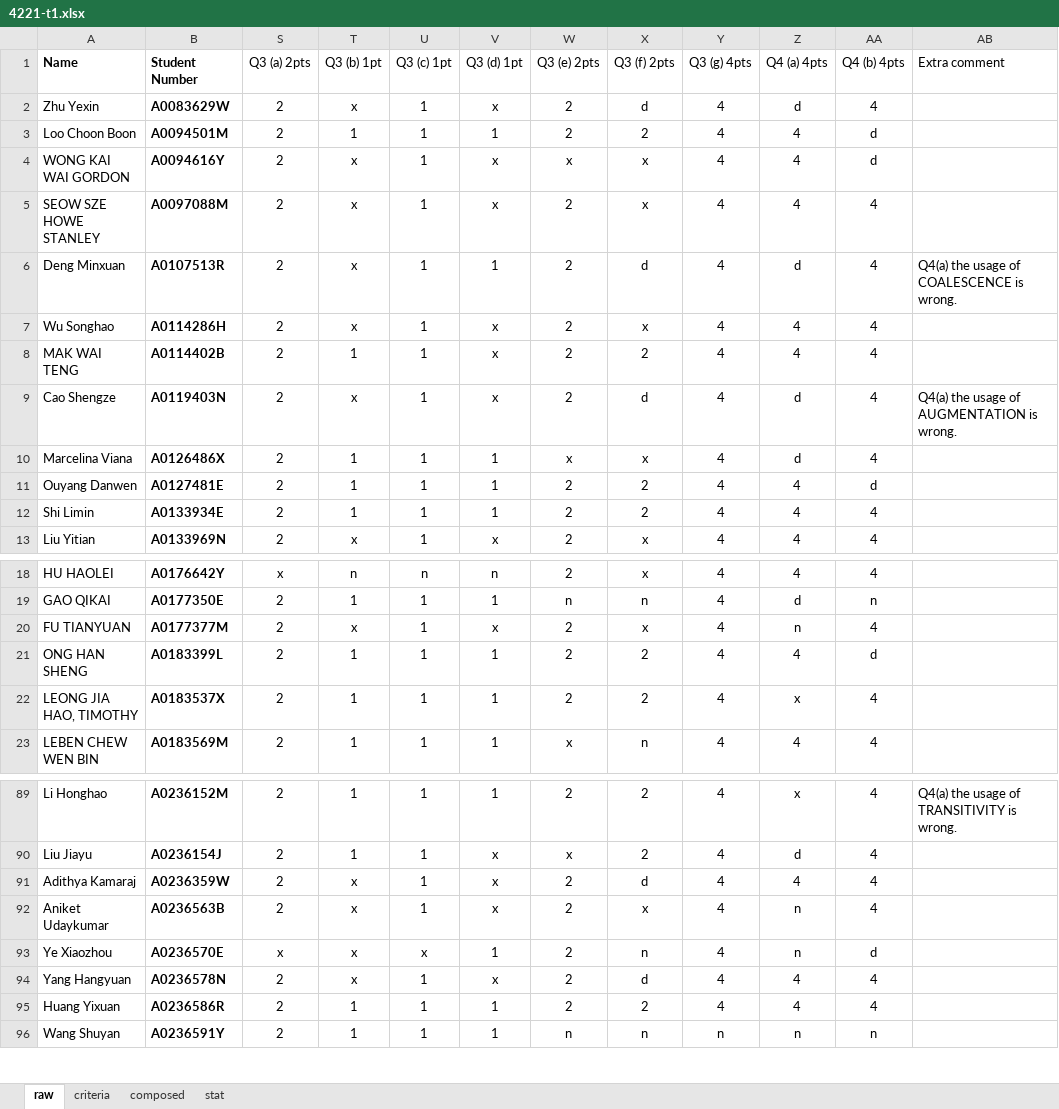
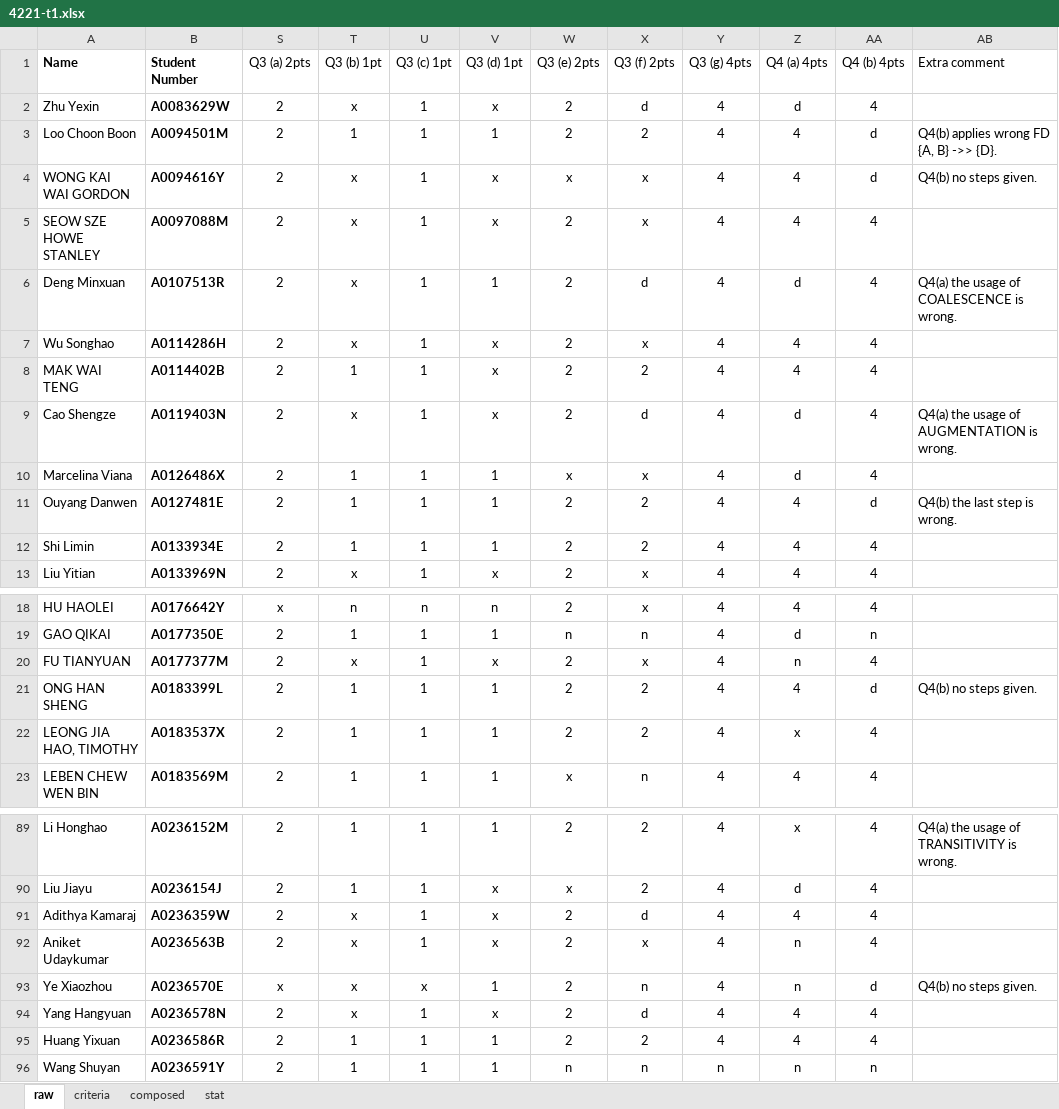
Before and after one commit to mark-h-meng/BT5110-tutorials, an Excel workbook: scripts/4221-t1.xlsx, sheet raw, drawn as a sheet; only a part is shown, gaps mark what is left out; values as stored, in another font and other column widths than the file's, no borders; the diff names each change by its address in the sheet, - before the commit and + after, or states it on an @@ line.

```diff
--- a/scripts/4221-t1.xlsx (sheet raw)
+++ b/scripts/4221-t1.xlsx (sheet raw)
-AB3 (Extra comment): (empty)
+AB3 (Extra comment): Q4(b) applies wrong FD {A, B} ->> {D}.
-AB4 (Extra comment): (empty)
+AB4 (Extra comment): Q4(b) no steps given.
-AB11 (Extra comment): (empty)
+AB11 (Extra comment): Q4(b) the last step is wrong.
-AB21 (Extra comment): (empty)
+AB21 (Extra comment): Q4(b) no steps given.
-AB93 (Extra comment): (empty)
+AB93 (Extra comment): Q4(b) no steps given.
```
Also changed, not shown: sheet composed, sheet criteria, sheet stat, charts or pictures, 1 other file.
